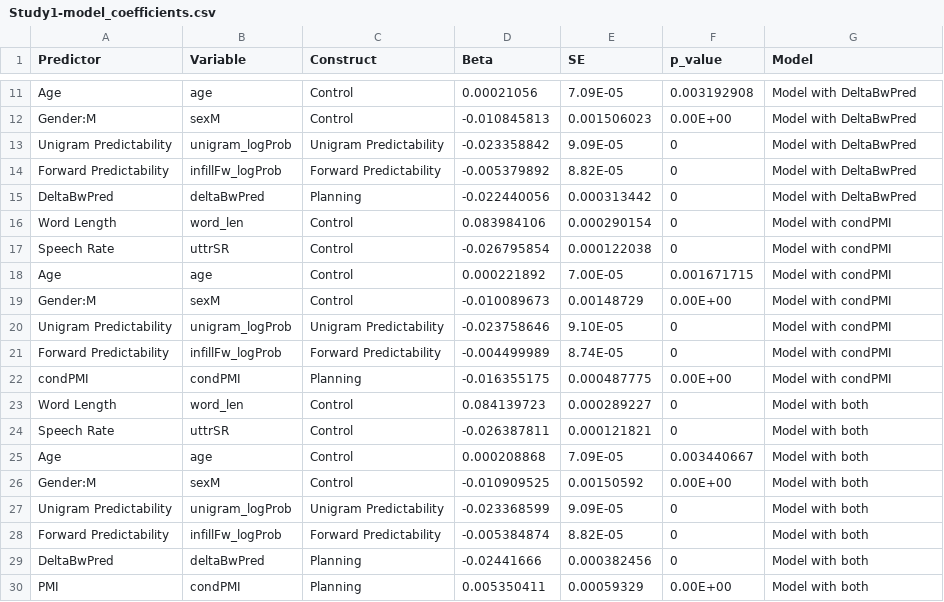
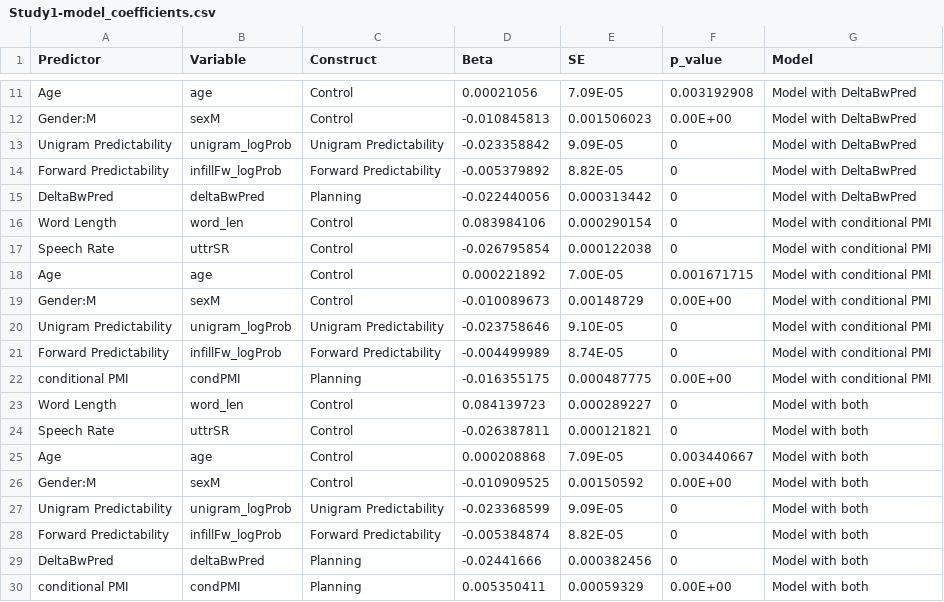
Before and after one commit to shiupadhye/info-theoretic-planning-effects, a CSV file: Study1/results/Study1-model_coefficients.csv, drawn as a sheet; only a part is shown, gaps mark what is left out.

Commit message:
updated Study 1 code

```diff
--- a/Study1/results/Study1-model_coefficients.csv
+++ b/Study1/results/Study1-model_coefficients.csv
@@ -15,9 +15,9 @@ Forward Predictability,infillFw_logProb,Forward Predictability,-0.005379892,8.82
 DeltaBwPred,deltaBwPred,Planning,-0.022440056,0.000313442,0,Model with DeltaBwPred
-Word Length,word_len,Control,0.083984106,0.000290154,0,Model with condPMI
-Speech Rate,uttrSR,Control,-0.026795854,0.000122038,0,Model with condPMI
-Age,age,Control,0.000221892,7.00E-05,0.001671715,Model with condPMI
-Gender:M,sexM,Control,-0.010089673,0.00148729,0.00E+00,Model with condPMI
-Unigram Predictability,unigram_logProb,Unigram Predictability,-0.023758646,9.10E-05,0,Model with condPMI
-Forward Predictability,infillFw_logProb,Forward Predictability,-0.004499989,8.74E-05,0,Model with condPMI
-condPMI,condPMI,Planning,-0.016355175,0.000487775,0.00E+00,Model with condPMI
+Word Length,word_len,Control,0.083984106,0.000290154,0,Model with conditional PMI
+Speech Rate,uttrSR,Control,-0.026795854,0.000122038,0,Model with conditional PMI
+Age,age,Control,0.000221892,7.00E-05,0.001671715,Model with conditional PMI
+Gender:M,sexM,Control,-0.010089673,0.00148729,0.00E+00,Model with conditional PMI
+Unigram Predictability,unigram_logProb,Unigram Predictability,-0.023758646,9.10E-05,0,Model with conditional PMI
+Forward Predictability,infillFw_logProb,Forward Predictability,-0.004499989,8.74E-05,0,Model with conditional PMI
+conditional PMI,condPMI,Planning,-0.016355175,0.000487775,0.00E+00,Model with conditional PMI
 Word Length,word_len,Control,0.084139723,0.000289227,0,Model with both
@@ -29,2 +29,2 @@ Forward Predictability,infillFw_logProb,Forward Predictability,-0.005384874,8.82
 DeltaBwPred,deltaBwPred,Planning,-0.02441666,0.000382456,0,Model with both
-PMI,condPMI,Planning,0.005350411,0.00059329,0.00E+00,Model with both
+conditional PMI,condPMI,Planning,0.005350411,0.00059329,0.00E+00,Model with both
```
Also changed, not shown: 5 other files.
